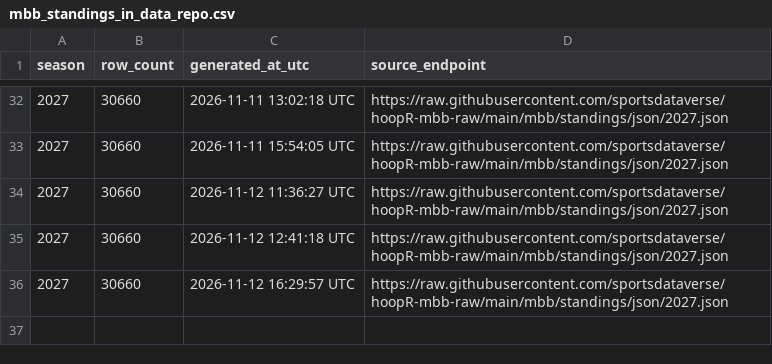
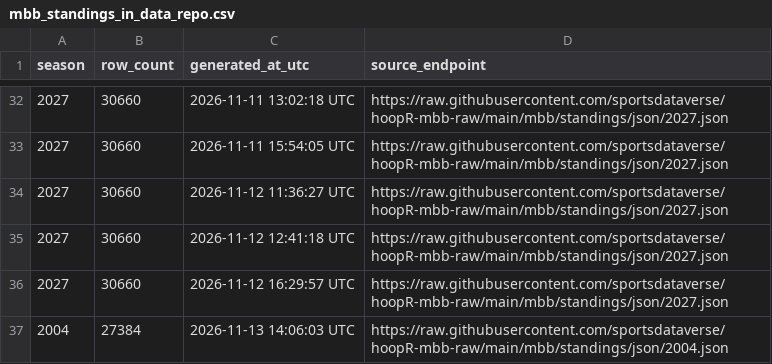
Before and after one commit to sportsdataverse/hoopR-mbb-data, a CSV file: mbb/standings/mbb_standings_in_data_repo.csv, drawn as a sheet; only a part is shown, gaps mark what is left out; the diff names each change by its address in the sheet, - before the commit and + after, or states it on an @@ line.

```diff
--- a/mbb/standings/mbb_standings_in_data_repo.csv
+++ b/mbb/standings/mbb_standings_in_data_repo.csv
+row 37: 2004 | 27384 | 2026-11-13 14:06:03 UTC | https://raw.githubusercontent.com/sportsdataverse/hoopR-mbb-raw/main/mbb/standings/json/2004.json
```
Also changed, not shown: mbb/crosswalk/mbb_player_crosswalk_in_data_repo.csv, mbb/game_rosters/mbb_game_rosters_in_data_repo.csv, 12 other files.
